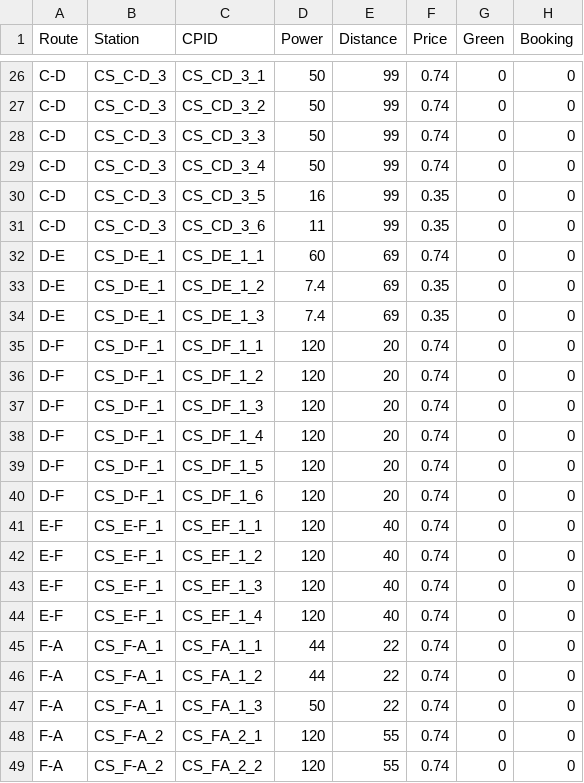
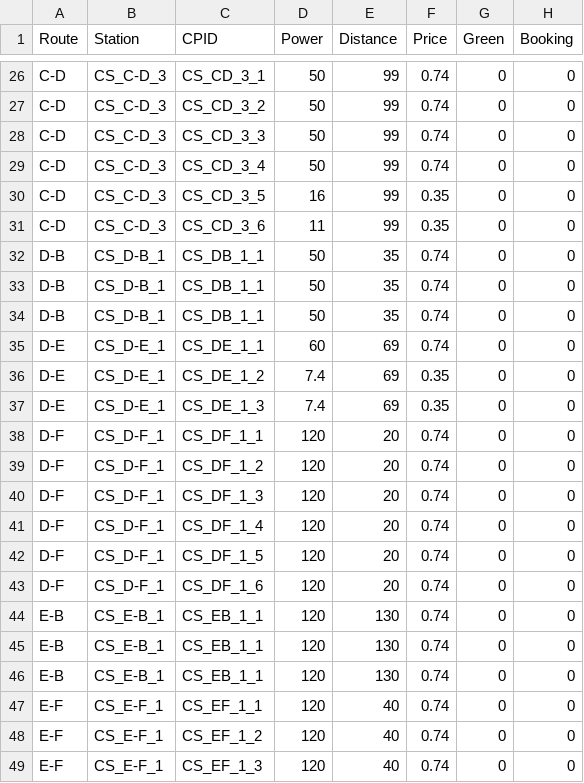
Before and after one commit to akintomiwa/e4cd, a CSV file: config/f_stations.csv, drawn as a sheet; only a part is shown, gaps mark what is left out; the shorter side is filled out with more unchanged rows; the diff names each change by its address in the sheet, - before the commit and + after, or states it on an @@ line.

Commit message:
add: charge stations

```diff
--- a/config/f_stations.csv
+++ b/config/f_stations.csv
+row 32: D-B | CS_D-B_1 | CS_DB_1_1 | 50 | 35 | 0.74 | 0 | 0
+row 33: D-B | CS_D-B_1 | CS_DB_1_1 | 50 | 35 | 0.74 | 0 | 0
+row 34: D-B | CS_D-B_1 | CS_DB_1_1 | 50 | 35 | 0.74 | 0 | 0
+row 44: E-B | CS_E-B_1 | CS_EB_1_1 | 120 | 130 | 0.74 | 0 | 0
+row 45: E-B | CS_E-B_1 | CS_EB_1_1 | 120 | 130 | 0.74 | 0 | 0
+row 46: E-B | CS_E-B_1 | CS_EB_1_1 | 120 | 130 | 0.74 | 0 | 0
```
